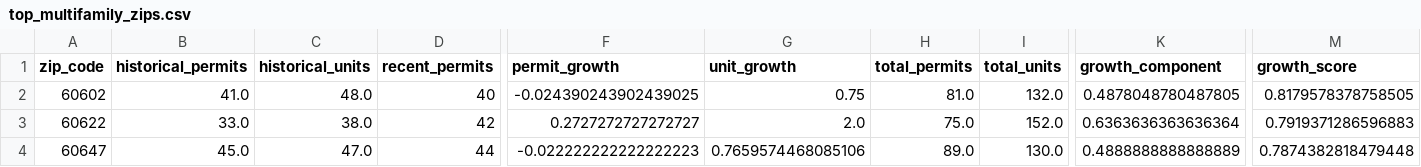
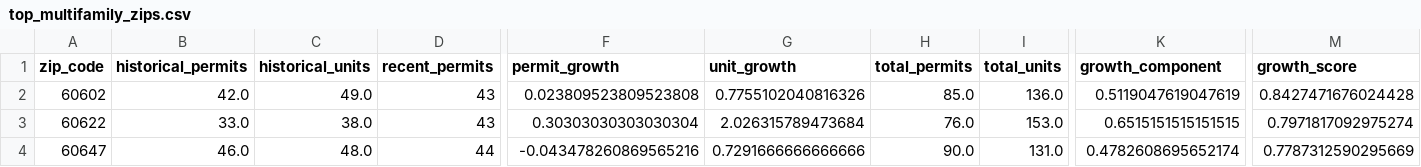
Before and after one commit to stochastic-sisyphus/chipop-pred-apropos, a CSV file: output/data/top_multifamily_zips.csv, drawn as a sheet; only a part is shown, gaps mark what is left out; the diff covers the shown part only; the diff names each change by its address in the sheet, - before the commit and + after, or states it on an @@ line.

Commit message:
Update pipeline results - June 8, 2025 22:27:56 run
- Multifamily growth: 60602 leads with 0.843 score
- All models successful with real API data
- 7 data files, 4 reports, 8+ visualizations
- Updated README with latest metrics

```diff
--- a/output/data/top_multifamily_zips.csv
+++ b/output/data/top_multifamily_zips.csv
-B2 (historical_permits): 41.0
+B2 (historical_permits): 42.0
-C2 (historical_units): 48.0
+C2 (historical_units): 49.0
-D2 (recent_permits): 40
+D2 (recent_permits): 43
-F2 (permit_growth): -0.024390243902439025
+F2 (permit_growth): 0.023809523809523808
-G2 (unit_growth): 0.75
+G2 (unit_growth): 0.7755102040816326
-H2 (total_permits): 81.0
+H2 (total_permits): 85.0
-I2 (total_units): 132.0
+I2 (total_units): 136.0
-K2 (growth_component): 0.4878048780487805
+K2 (growth_component): 0.5119047619047619
-M2 (growth_score): 0.8179578378758505
+M2 (growth_score): 0.8427471676024428
-D3 (recent_permits): 42
+D3 (recent_permits): 43
-F3 (permit_growth): 0.2727272727272727
+F3 (permit_growth): 0.30303030303030304
-G3 (unit_growth): 2.0
+G3 (unit_growth): 2.026315789473684
-H3 (total_permits): 75.0
+H3 (total_permits): 76.0
-I3 (total_units): 152.0
+I3 (total_units): 153.0
-K3 (growth_component): 0.6363636363636364
+K3 (growth_component): 0.6515151515151515
-M3 (growth_score): 0.7919371286596883
+M3 (growth_score): 0.7971817092975274
-B4 (historical_permits): 45.0
+B4 (historical_permits): 46.0
-C4 (historical_units): 47.0
+C4 (historical_units): 48.0
-F4 (permit_growth): -0.022222222222222223
+F4 (permit_growth): -0.043478260869565216
-G4 (unit_growth): 0.7659574468085106
+G4 (unit_growth): 0.7291666666666666
-H4 (total_permits): 89.0
+H4 (total_permits): 90.0
-I4 (total_units): 130.0
+I4 (total_units): 131.0
-K4 (growth_component): 0.4888888888888889
+K4 (growth_component): 0.4782608695652174
-M4 (growth_score): 0.7874382818479448
+M4 (growth_score): 0.7787312590295669
```
Also changed, not shown: 2 added rows, 2 removed rows and 41 edited cells elsewhere in this file, output/data/loop_adjusted_permit_balance.csv, output/forecasts/population_forecast.csv, 39 other files.
